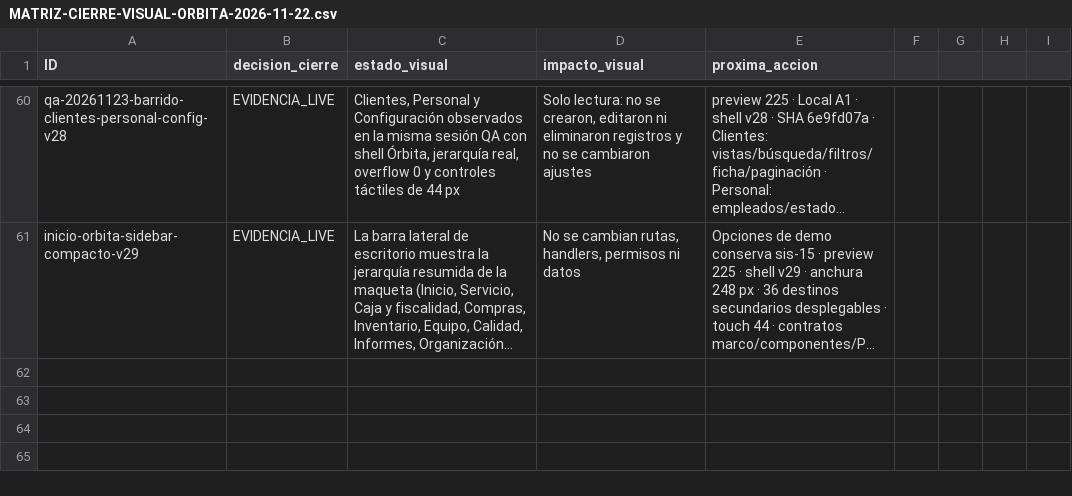
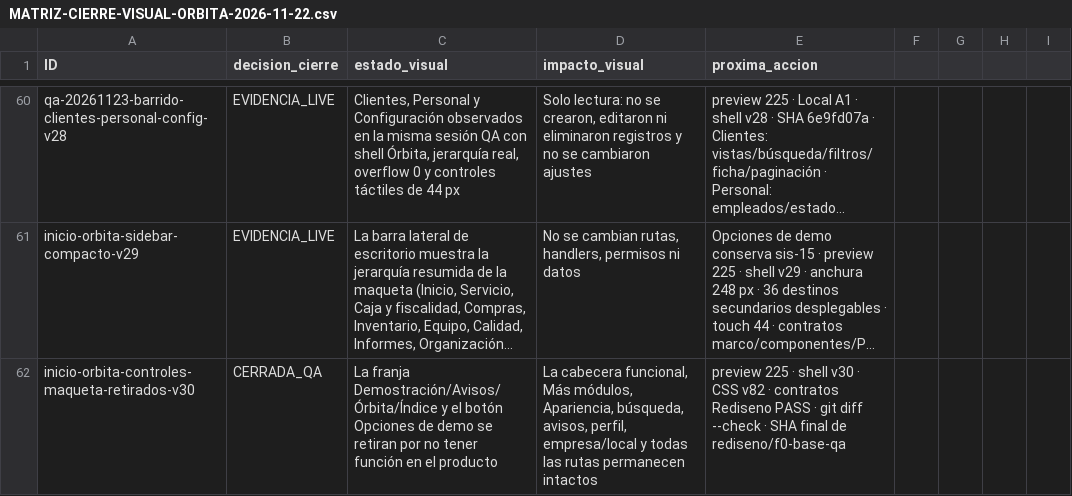
Before and after one commit to Plopezm1990/Almacen, a CSV file: docs/rediseno/MATRIZ-CIERRE-VISUAL-ORBITA-2026-11-22.csv, drawn as a sheet; only a part is shown, gaps mark what is left out; long unchanged cells end in …; the diff names each change by its address in the sheet, - before the commit and + after, or states it on an @@ line.

```diff
--- a/docs/rediseno/MATRIZ-CIERRE-VISUAL-ORBITA-2026-11-22.csv
+++ b/docs/rediseno/MATRIZ-CIERRE-VISUAL-ORBITA-2026-11-22.csv
+row 62: inicio-orbita-controles-maqueta-retirados-v30 | CERRADA_QA | La franja Demostración/Avisos/Órbita/Índice y el botón Opciones de demo se retiran por no tener función en el producto | La cabecera funcional, Más módulos, Apariencia, búsqueda, avisos, perfil, empresa/local y todas las rutas permanecen intactos | preview 225 · shell v30 · CSS v82 · contratos Rediseno PASS · git diff --check · SHA final de rediseno/f0-base-qa
```
Also changed, not shown: 8 other files.
